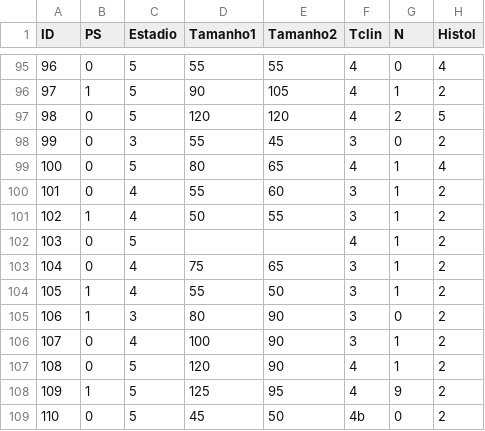
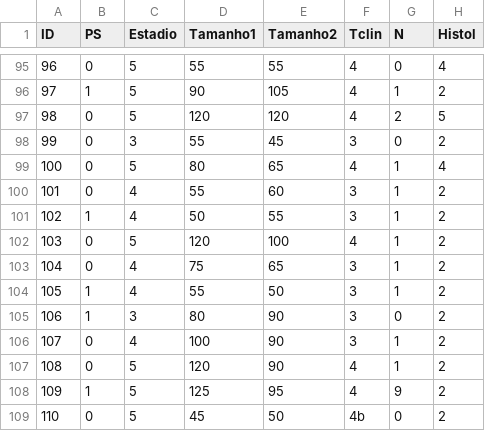
Before and after one commit to IsaSmall/myrepo, a CSV file: Neos_principal.csv, drawn as a sheet; only a part is shown, gaps mark what is left out; the diff names each change by its address in the sheet, - before the commit and + after, or states it on an @@ line.

Commit message:
Update Neos_principal.csv
alterei tamanho do tumor da paciente 103, rever em monitoria

```diff
--- a/Neos_principal.csv
+++ b/Neos_principal.csv
-D102 (Tamanho1): (empty)
+D102 (Tamanho1): 120
-E102 (Tamanho2): (empty)
+E102 (Tamanho2): 100
```
